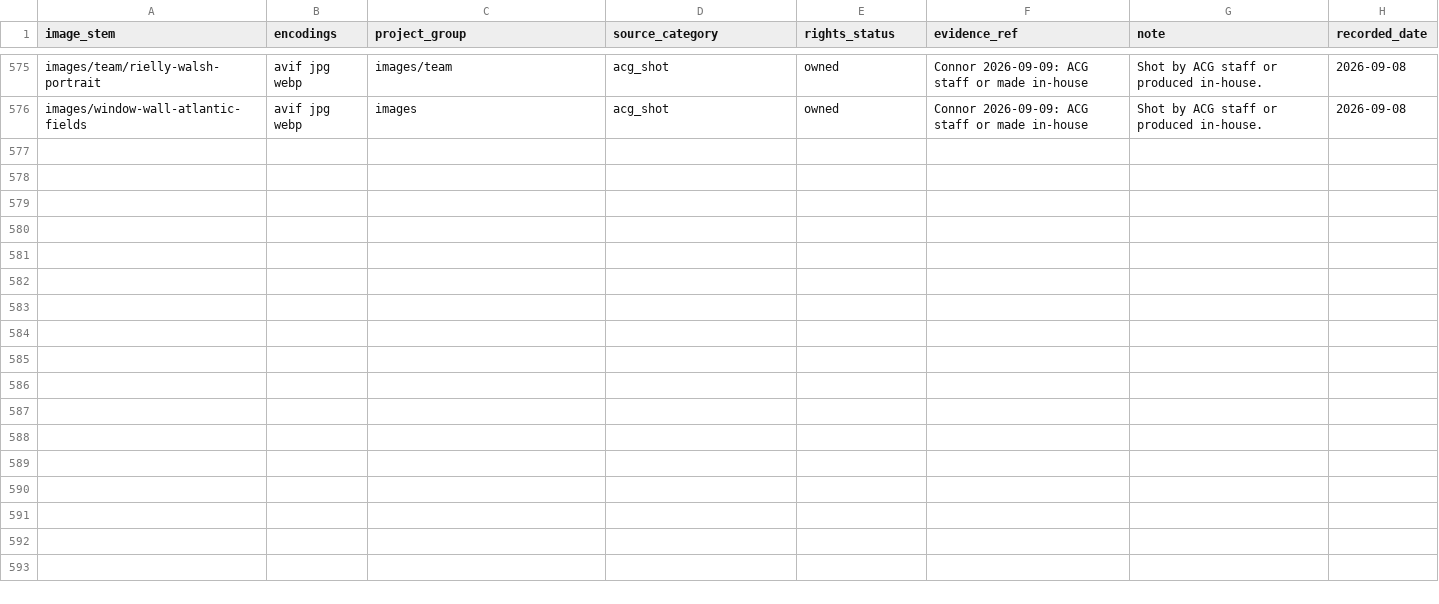
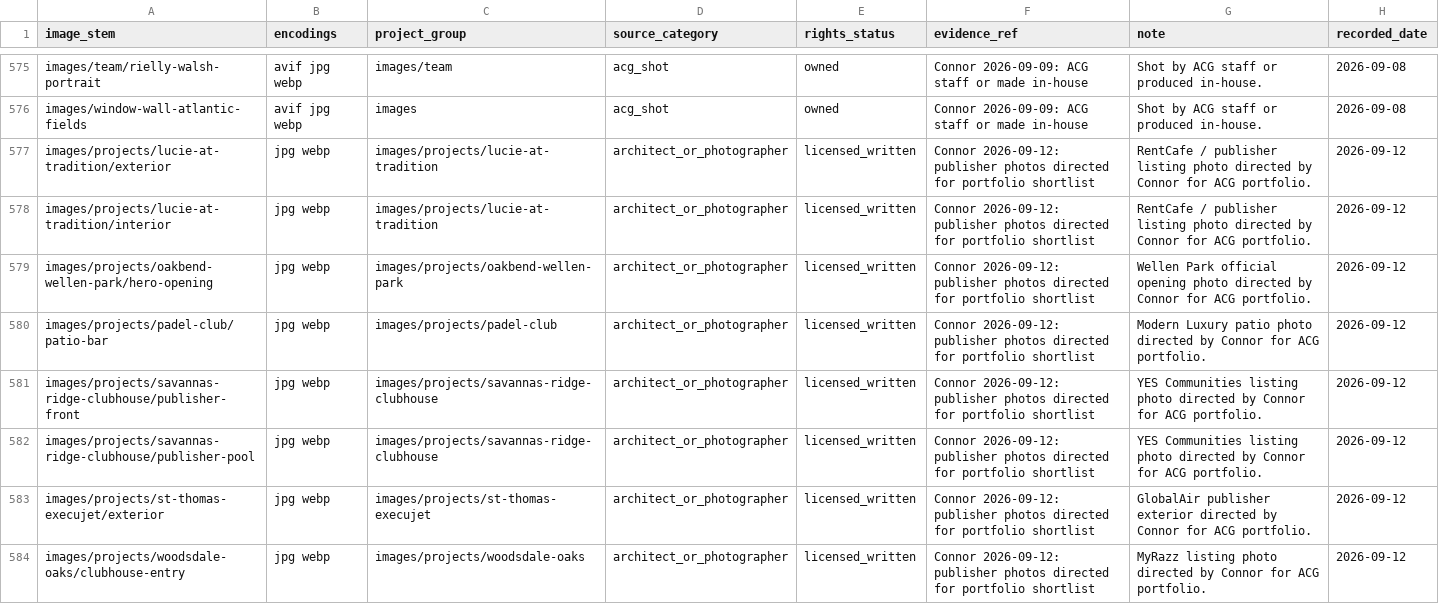
Before and after one commit to cwalsh7997/acglass-website, a CSV file: .github/agent-state/state/image-rights.csv, drawn as a sheet; only a part is shown, gaps mark what is left out.

```diff
--- a/.github/agent-state/state/image-rights.csv
+++ b/.github/agent-state/state/image-rights.csv
@@ -576 +576,9 @@ images/team/rielly-walsh-portrait,avif jpg webp,images/team,acg_shot,owned,Conno
 images/window-wall-atlantic-fields,avif jpg webp,images,acg_shot,owned,Connor 2026-09-09: ACG staff or made in-house,Shot by ACG staff or produced in-house.,2026-09-08
+images/projects/lucie-at-tradition/exterior,jpg webp,images/projects/lucie-at-tradition,architect_or_photographer,licensed_written,"Connor 2026-09-12: publisher photos directed for portfolio shortlist",RentCafe / publisher listing photo directed by Connor for ACG portfolio.,2026-09-12
+images/projects/lucie-at-tradition/interior,jpg webp,images/projects/lucie-at-tradition,architect_or_photographer,licensed_written,"Connor 2026-09-12: publisher photos directed for portfolio shortlist",RentCafe / publisher listing photo directed by Connor for ACG portfolio.,2026-09-12
+images/projects/oakbend-wellen-park/hero-opening,jpg webp,images/projects/oakbend-wellen-park,architect_or_photographer,licensed_written,"Connor 2026-09-12: publisher photos directed for portfolio shortlist",Wellen Park official opening photo directed by Connor for ACG portfolio.,2026-09-12
+images/projects/padel-club/patio-bar,jpg webp,images/projects/padel-club,architect_or_photographer,licensed_written,"Connor 2026-09-12: publisher photos directed for portfolio shortlist",Modern Luxury patio photo directed by Connor for ACG portfolio.,2026-09-12
+images/projects/savannas-ridge-clubhouse/publisher-front,jpg webp,images/projects/savannas-ridge-clubhouse,architect_or_photographer,licensed_written,"Connor 2026-09-12: publisher photos directed for portfolio shortlist",YES Communities listing photo directed by Connor for ACG portfolio.,2026-09-12
+images/projects/savannas-ridge-clubhouse/publisher-pool,jpg webp,images/projects/savannas-ridge-clubhouse,architect_or_photographer,licensed_written,"Connor 2026-09-12: publisher photos directed for portfolio shortlist",YES Communities listing photo directed by Connor for ACG portfolio.,2026-09-12
+images/projects/st-thomas-execujet/exterior,jpg webp,images/projects/st-thomas-execujet,architect_or_photographer,licensed_written,"Connor 2026-09-12: publisher photos directed for portfolio shortlist",GlobalAir publisher exterior directed by Connor for ACG portfolio.,2026-09-12
+images/projects/woodsdale-oaks/clubhouse-entry,jpg webp,images/projects/woodsdale-oaks,architect_or_photographer,licensed_written,"Connor 2026-09-12: publisher photos directed for portfolio shortlist",MyRazz listing photo directed by Connor for ACG portfolio.,2026-09-12
```
Also changed, not shown: 28 other files.
